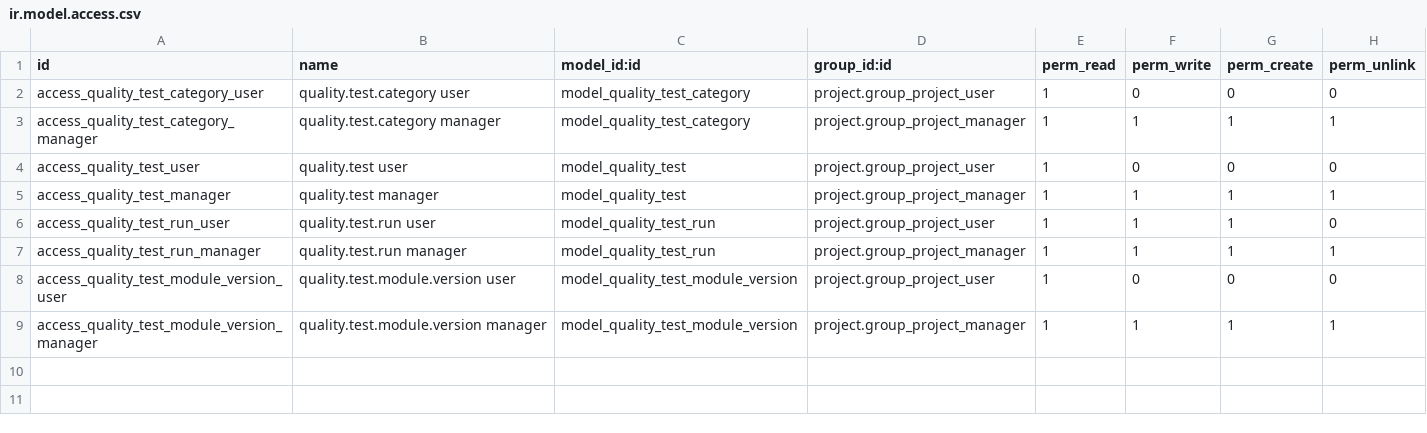
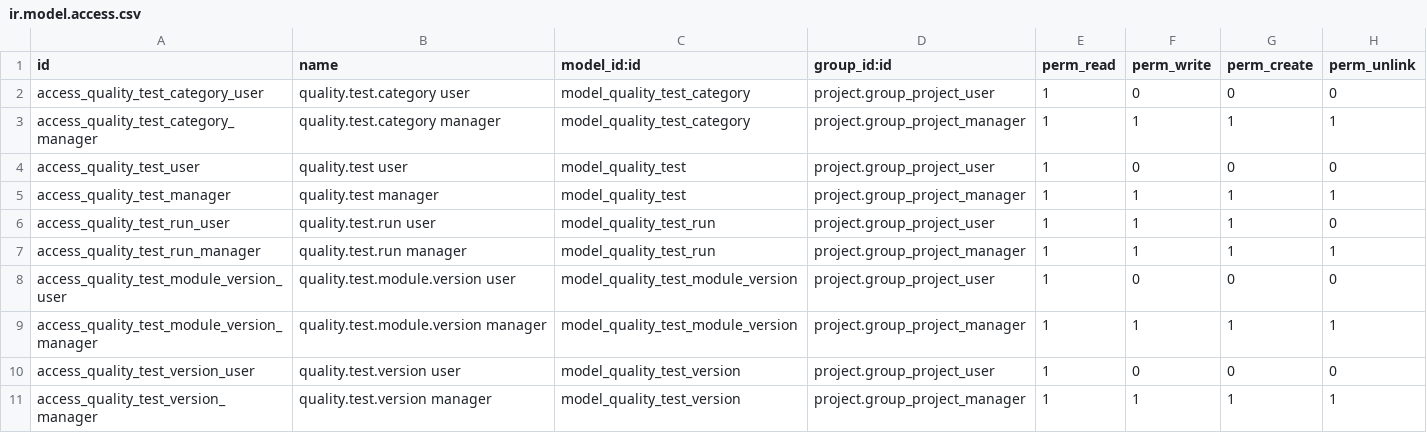
Before and after one commit to CompassionCH/compassion-switzerland, a CSV file: quality_test_compassion/security/ir.model.access.csv, drawn as a sheet.

Commit message:
IMP quality_test module

```diff
--- a/quality_test_compassion/security/ir.model.access.csv
+++ b/quality_test_compassion/security/ir.model.access.csv
@@ -9 +9,3 @@ access_quality_test_module_version_user,quality.test.module.version user,model_q
 access_quality_test_module_version_manager,quality.test.module.version manager,model_quality_test_module_version,project.group_project_manager,1,1,1,1
+access_quality_test_version_user,quality.test.version user,model_quality_test_version,project.group_project_user,1,0,0,0
+access_quality_test_version_manager,quality.test.version manager,model_quality_test_version,project.group_project_manager,1,1,1,1
```
Also changed, not shown: 9 other files.
